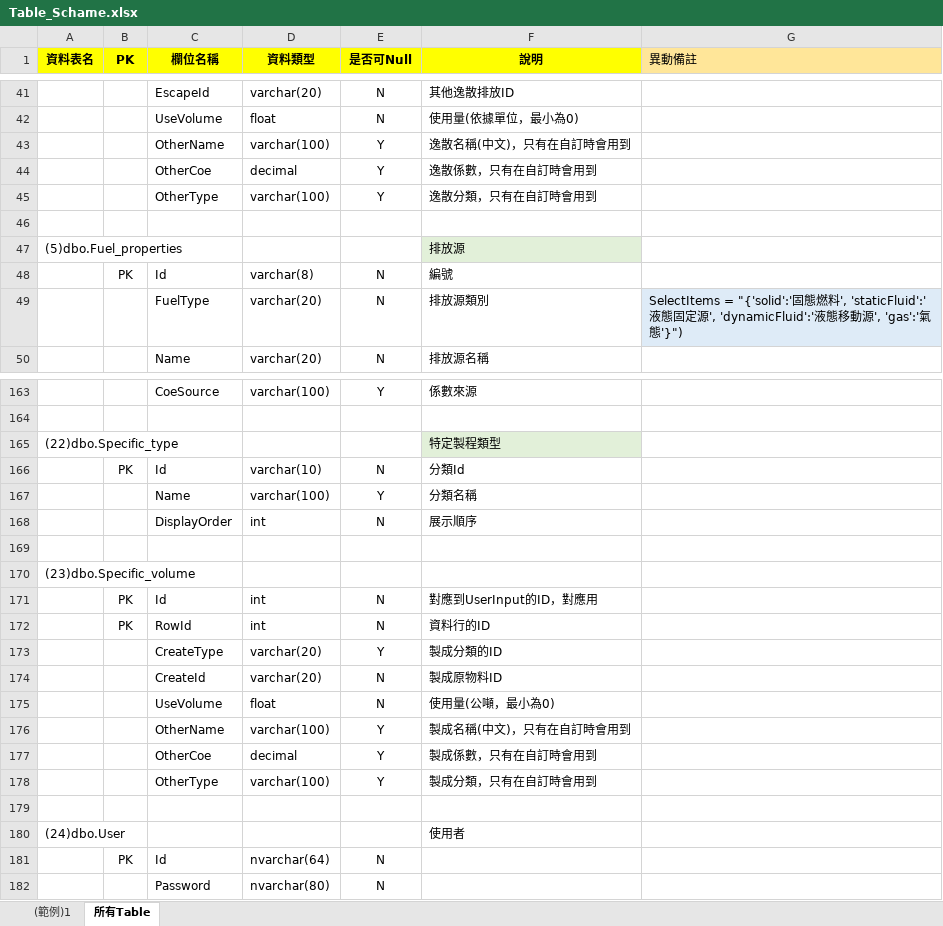
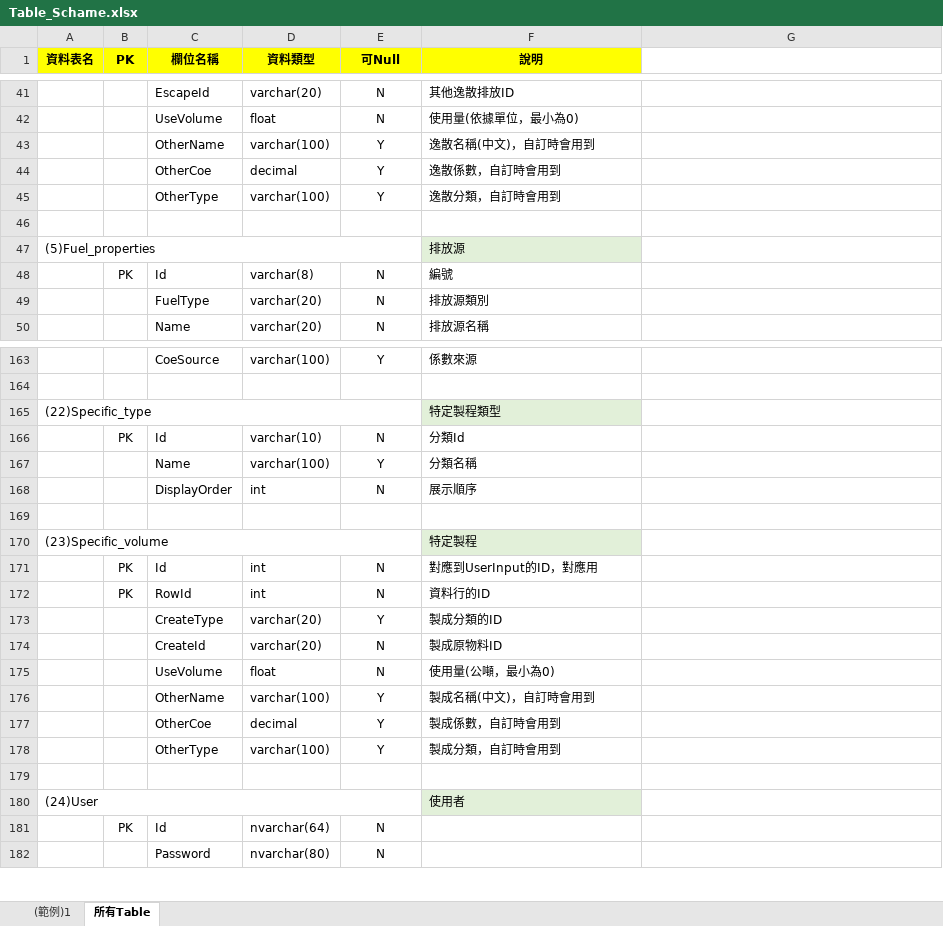
Before and after one commit to ITFtis/CFC, an Excel workbook: CFC/Docs/20241024_驗收交付文件/20240930_第一階段驗收/Table_Schame.xlsx, sheet 所有Table, drawn as a sheet; only a part is shown, gaps mark what is left out; values as stored, in another font and other column widths than the file's, no borders; removed rows and columns are numbered as before the commit, all else as after; the diff covers the shown part only; the diff names each change by its address in the sheet, - before the commit and + after, or states it on an @@ line.

```diff
--- a/CFC/Docs/20241024_驗收交付文件/20240930_第一階段驗收/Table_Schame.xlsx (sheet 所有Table)
+++ b/CFC/Docs/20241024_驗收交付文件/20240930_第一階段驗收/Table_Schame.xlsx (sheet 所有Table)
-E1: 是否可Null
+E1: 可Null
-G1: 異動備註
+G1: (empty)
-G1 fill: #FFE699
+G1 fill: none
-F43 (說明): 逸散名稱(中文)，只有在自訂時會用到
+F43 (說明): 逸散名稱(中文)，自訂時會用到
-F44 (說明): 逸散係數，只有在自訂時會用到
+F44 (說明): 逸散係數，自訂時會用到
-F45 (說明): 逸散分類，只有在自訂時會用到
+F45 (說明): 逸散分類，自訂時會用到
-A47 (資料表名): (5)dbo.Fuel_properties
+A47 (資料表名): (5)Fuel_properties
+A47:E47 merged
-G49: SelectItems = "{'solid':'固態燃料', 'staticFluid':'液態固定源', 'dynamicFluid':'液態移動源', 'gas':'氣態'}")
+G49: (empty)
-G49 fill: #DEEBF7
+G49 fill: none
-A165 (資料表名): (22)dbo.Specific_type
+A165 (資料表名): (22)Specific_type
+A165:E165 merged
-row 170: (23)dbo.Specific_volume
+row 170: (23)Specific_volume |  |  |  |  | 特定製程
-F176 (說明): 製成名稱(中文)，只有在自訂時會用到
+F176 (說明): 製成名稱(中文)，自訂時會用到
-F177 (說明): 製成係數，只有在自訂時會用到
+F177 (說明): 製成係數，自訂時會用到
-F178 (說明): 製成分類，只有在自訂時會用到
+F178 (說明): 製成分類，自訂時會用到
-A180 (資料表名): (24)dbo.User
+A180 (資料表名): (24)User
+A180:E180 merged
-F180 fill: none
+F180 fill: #E2F0D9
```
Also changed, not shown: 1 added row, 1 removed row, 30 edited cells, cell formats and merged cells elsewhere in this sheet.
